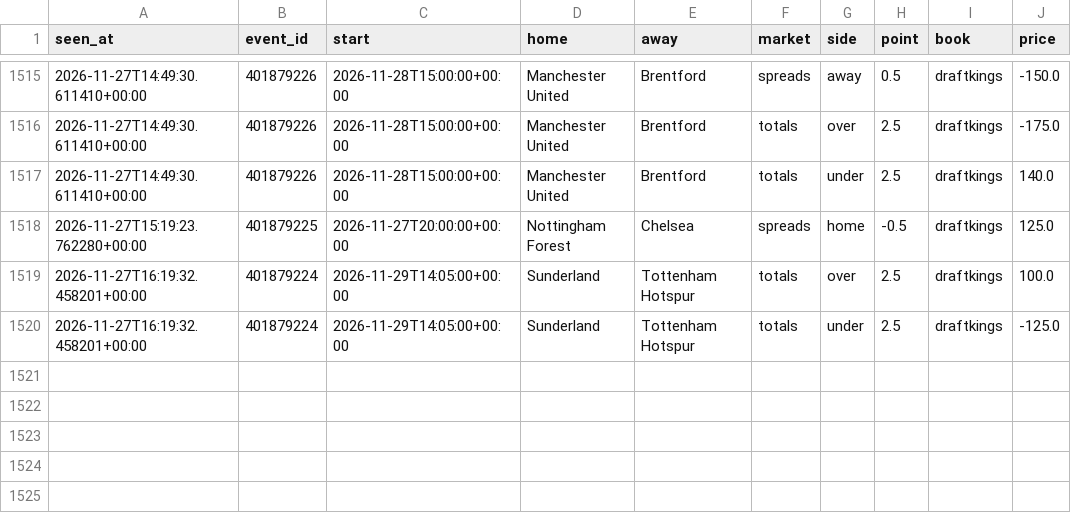
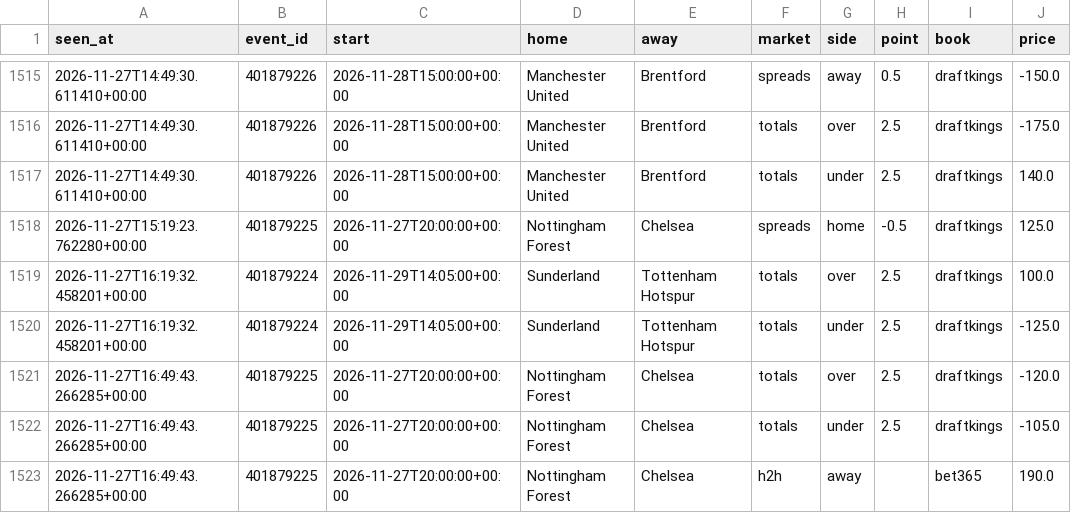
Before and after one commit to tdrey10/sports, a CSV file: data/odds/epl/2026-11.csv, drawn as a sheet; only a part is shown, gaps mark what is left out.

```diff
--- a/data/odds/epl/2026-11.csv
+++ b/data/odds/epl/2026-11.csv
@@ -1520 +1520,4 @@ seen_at,event_id,start,home,away,market,side,point,book,price
 2026-11-27T16:19:32.458201+00:00,401879224,2026-11-29T14:05:00+00:00,Sunderland,Tottenham Hotspur,totals,under,2.5,draftkings,-125.0
+2026-11-27T16:49:43.266285+00:00,401879225,2026-11-27T20:00:00+00:00,Nottingham Forest,Chelsea,totals,over,2.5,draftkings,-120.0
+2026-11-27T16:49:43.266285+00:00,401879225,2026-11-27T20:00:00+00:00,Nottingham Forest,Chelsea,totals,under,2.5,draftkings,-105.0
+2026-11-27T16:49:43.266285+00:00,401879225,2026-11-27T20:00:00+00:00,Nottingham Forest,Chelsea,h2h,away,,bet365,190.0
```
Also changed, not shown: data/injuries/nhl/2026-11.csv, data/odds/laliga/2026-11.csv, 21 other files.
